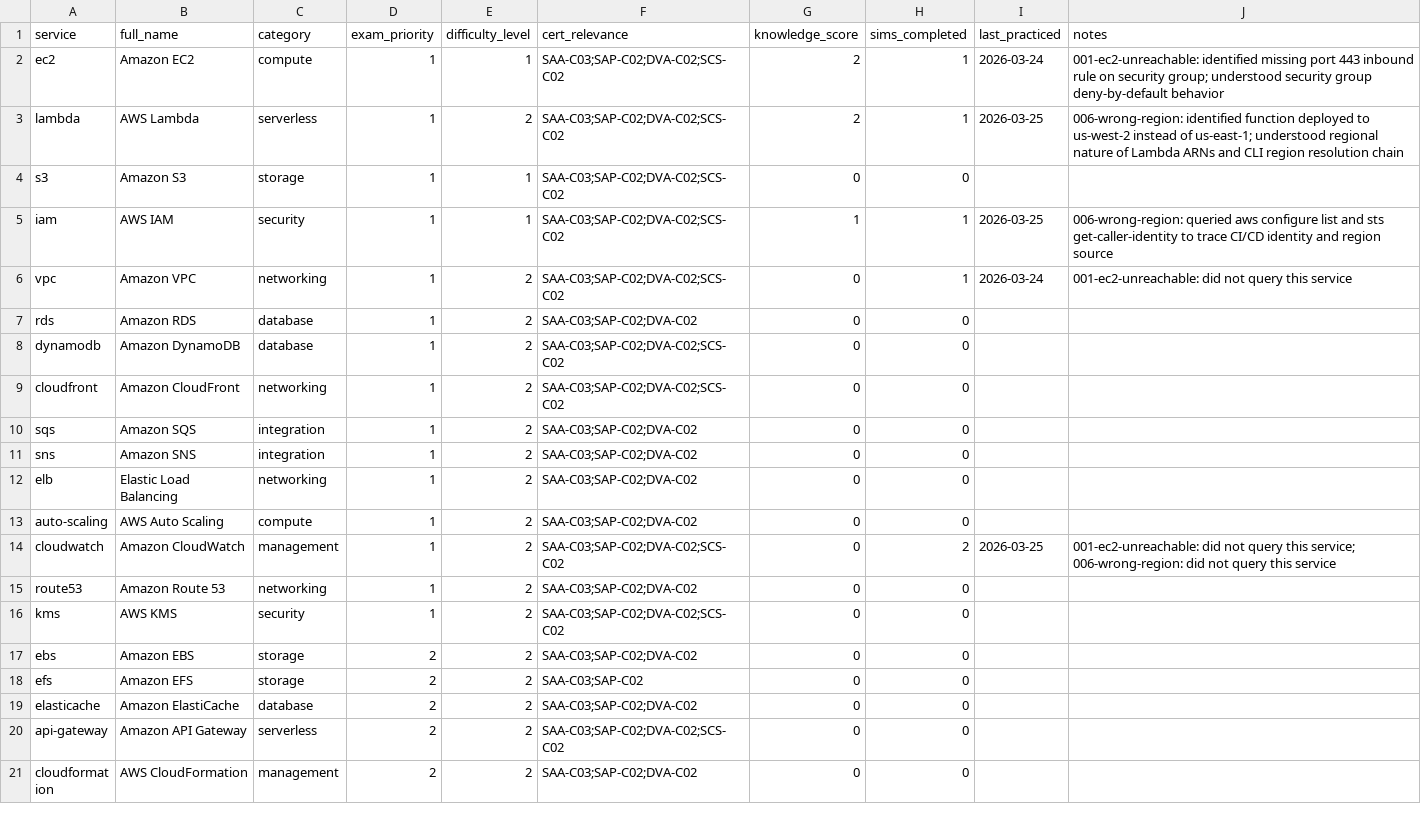
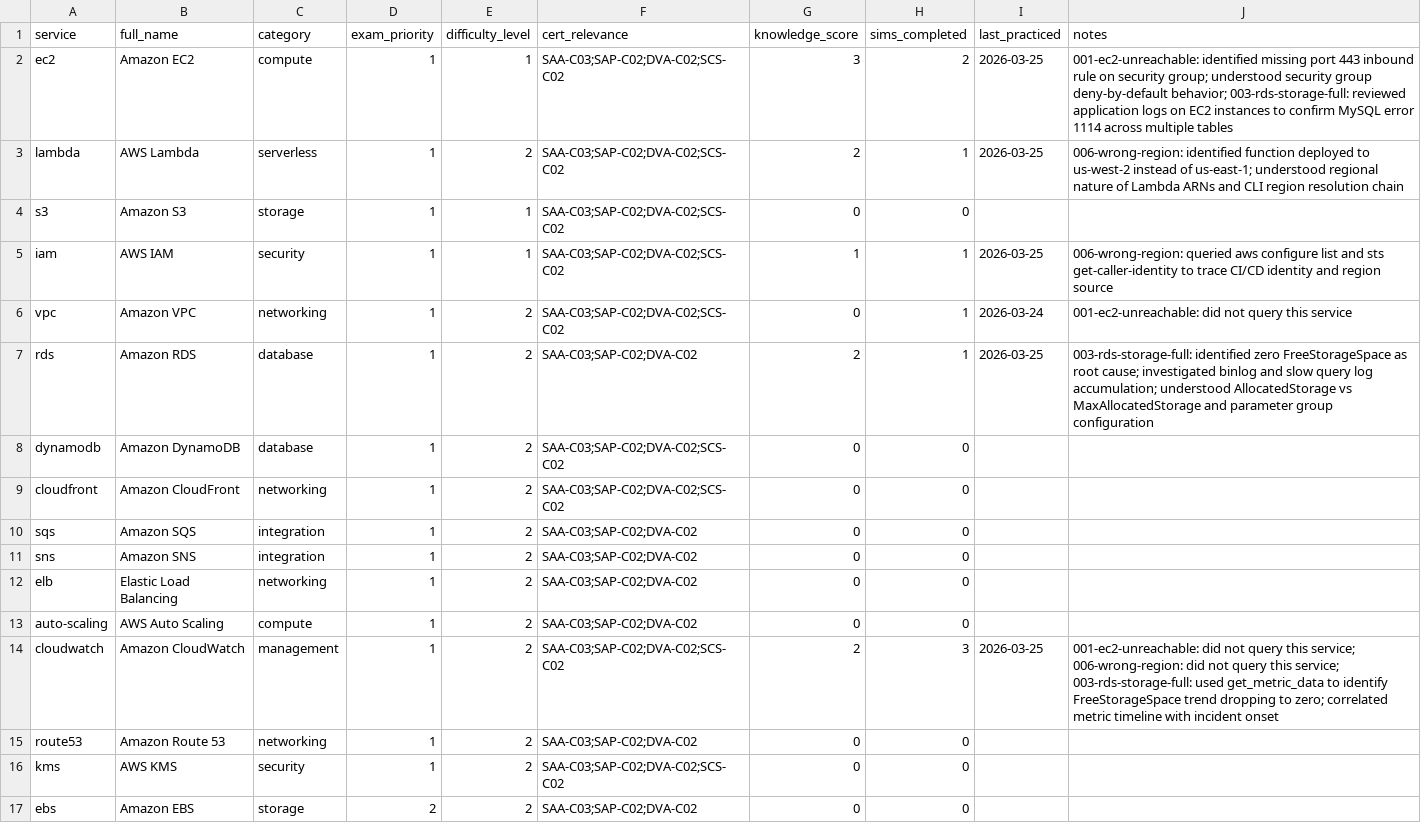
Before and after one commit to drashtishah/aws-simulator, a CSV file: services/catalog.csv, drawn as a sheet; only a part is shown; the shorter side is filled out with more unchanged rows.

```diff
--- a/services/catalog.csv
+++ b/services/catalog.csv
@@ -1,3 +1,3 @@
 service,full_name,category,exam_priority,difficulty_level,cert_relevance,knowledge_score,sims_completed,last_practiced,notes
-ec2,Amazon EC2,compute,1,1,SAA-C03;SAP-C02;DVA-C02;SCS-C02,2,1,2026-03-24,001-ec2-unreachable: identified missing port 443 inbound rule on security group; understood security group deny-by-default behavior
+ec2,Amazon EC2,compute,1,1,SAA-C03;SAP-C02;DVA-C02;SCS-C02,3,2,2026-03-25,001-ec2-unreachable: identified missing port 443 inbound rule on security group; understood security group deny-by-default behavior; 003-rds-storage-full: reviewed application logs on EC2 instances to confirm MySQL error 1114 across multiple tables
 lambda,AWS Lambda,serverless,1,2,SAA-C03;SAP-C02;DVA-C02;SCS-C02,2,1,2026-03-25,006-wrong-region: identified function deployed to us-west-2 instead of us-east-1; understood regional nature of Lambda ARNs and CLI region resolution chain
@@ -6,3 +6,3 @@ iam,AWS IAM,security,1,1,SAA-C03;SAP-C02;DVA-C02;SCS-C02,1,1,2026-03-25,006-wron
 vpc,Amazon VPC,networking,1,2,SAA-C03;SAP-C02;DVA-C02;SCS-C02,0,1,2026-03-24,001-ec2-unreachable: did not query this service
-rds,Amazon RDS,database,1,2,SAA-C03;SAP-C02;DVA-C02,0,0,,
+rds,Amazon RDS,database,1,2,SAA-C03;SAP-C02;DVA-C02,2,1,2026-03-25,003-rds-storage-full: identified zero FreeStorageSpace as root cause; investigated binlog and slow query log accumulation; understood AllocatedStorage vs MaxAllocatedStorage and parameter group configuration
 dynamodb,Amazon DynamoDB,database,1,2,SAA-C03;SAP-C02;DVA-C02;SCS-C02,0,0,,
@@ -13,3 +13,3 @@ elb,Elastic Load Balancing,networking,1,2,SAA-C03;SAP-C02;DVA-C02,0,0,,
 auto-scaling,AWS Auto Scaling,compute,1,2,SAA-C03;SAP-C02;DVA-C02,0,0,,
-cloudwatch,Amazon CloudWatch,management,1,2,SAA-C03;SAP-C02;DVA-C02;SCS-C02,0,2,2026-03-25,001-ec2-unreachable: did not query this service; 006-wrong-region: did not query this service
+cloudwatch,Amazon CloudWatch,management,1,2,SAA-C03;SAP-C02;DVA-C02;SCS-C02,2,3,2026-03-25,001-ec2-unreachable: did not query this service; 006-wrong-region: did not query this service; 003-rds-storage-full: used get_metric_data to identify FreeStorageSpace trend dropping to zero; correlated metric timeline with incident onset
 route53,Amazon Route 53,networking,1,2,SAA-C03;SAP-C02;DVA-C02,0,0,,
```
Also changed, not shown: 3 other files.
